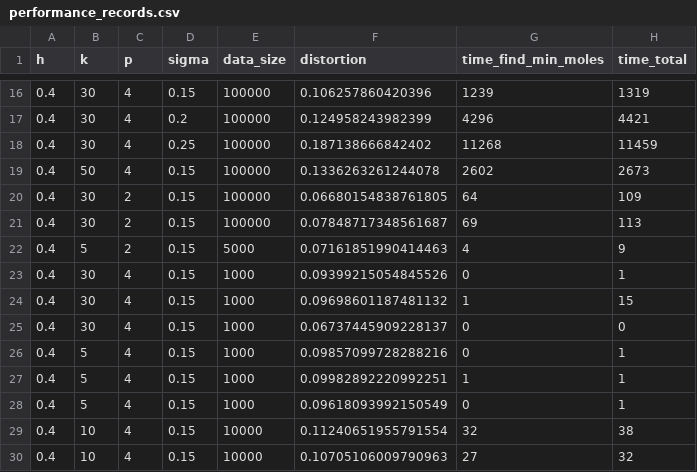
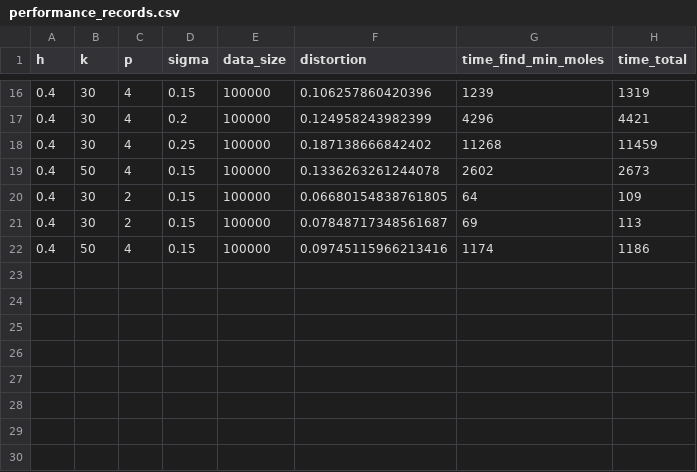
Before and after one commit to ilkayalbayrak/HKP_Coherence, a CSV file: Plots/performance_records.csv, drawn as a sheet; only a part is shown, gaps mark what is left out.

```diff
--- a/Plots/performance_records.csv
+++ b/Plots/performance_records.csv
@@ -21,10 +21,2 @@ h,k,p,sigma,data_size,distortion,time_find_min_moles,time_total
 0.4,30,2,0.15,100000,0.07848717348561687,69,113
-0.4,5,2,0.15,5000,0.07161851990414463,4,9
-0.4,30,4,0.15,1000,0.09399215054845526,0,1
-0.4,30,4,0.15,1000,0.09698601187481132,1,15
-0.4,30,4,0.15,1000,0.06737445909228137,0,0
-0.4,5,4,0.15,1000,0.09857099728288216,0,1
-0.4,5,4,0.15,1000,0.09982892220992251,1,1
-0.4,5,4,0.15,1000,0.09618093992150549,0,1
-0.4,10,4,0.15,10000,0.11240651955791554,32,38
-0.4,10,4,0.15,10000,0.10705106009790963,27,32
+0.4,50,4,0.15,100000,0.09745115966213416,1174,1186
```
Also changed, not shown: 3 other files.
